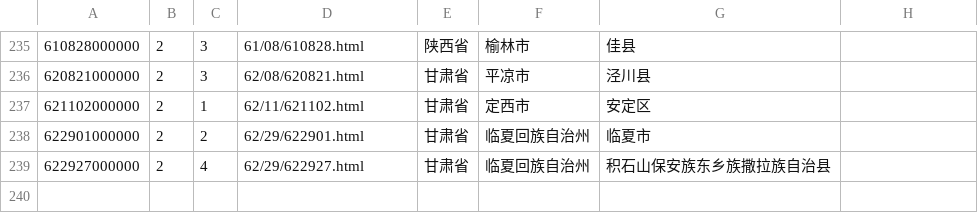
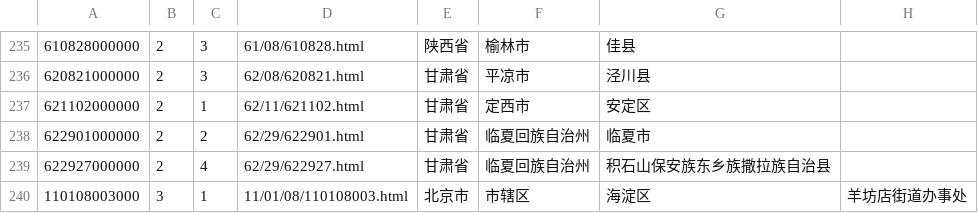
Before and after one commit to tai-fukaya/tai-fukaya.github.io, a CSV file: zhmap/script/data/mistake.csv, drawn as a sheet; only a part is shown, gaps mark what is left out.

Commit message:
Add parse village script

```diff
--- a/zhmap/script/data/mistake.csv
+++ b/zhmap/script/data/mistake.csv
@@ -239 +239,2 @@
 622927000000,2,4,62/29/622927.html,甘肃省,临夏回族自治州,积石山保安族东乡族撒拉族自治县
+110108003000,3,1,11/01/08/110108003.html,北京市,市辖区,海淀区,羊坊店街道办事处
```
Also changed, not shown: 2 other files.
